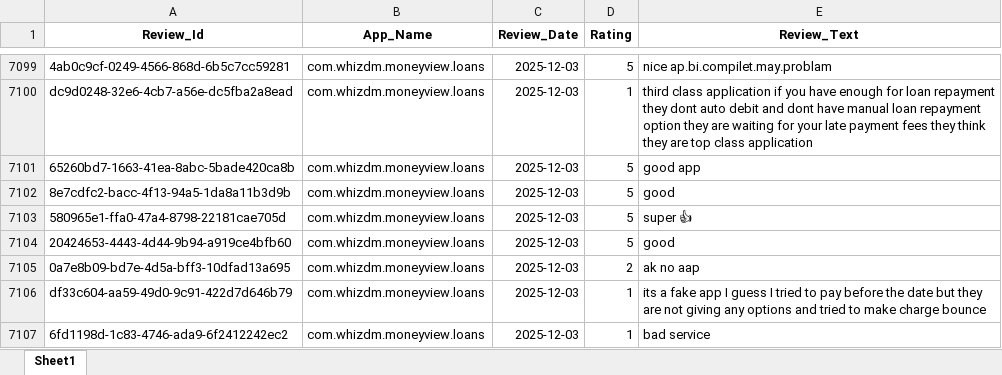
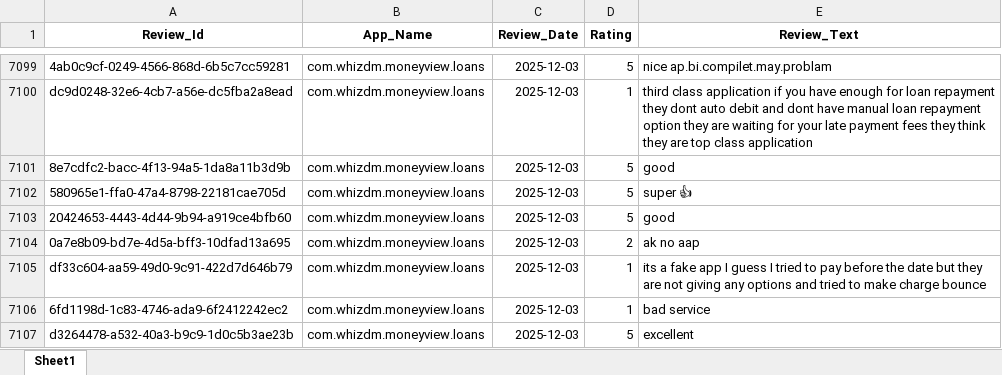
Before and after one commit to vidyasagarmane8/Github-vs-Pycharm, an Excel workbook: MoneyView_Dec25_Data.xlsx, sheet Sheet1, drawn as a sheet; only a part is shown, gaps mark what is left out; the shorter side is filled out with more unchanged rows; values as stored, in another font and other column widths than the file's, no borders; the diff names each change by its address in the sheet, - before the commit and + after, or states it on an @@ line.

```diff
--- a/MoneyView_Dec25_Data.xlsx (sheet Sheet1)
+++ b/MoneyView_Dec25_Data.xlsx (sheet Sheet1)
-row 7101: 65260bd7-1663-41ea-8abc-5bade420ca8b | com.whizdm.moneyview.loans | 2025-12-03 | 5 | good app
```
